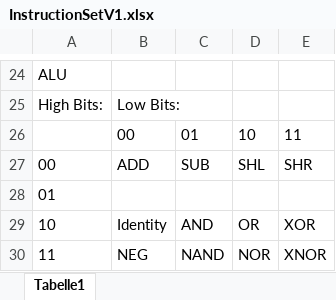
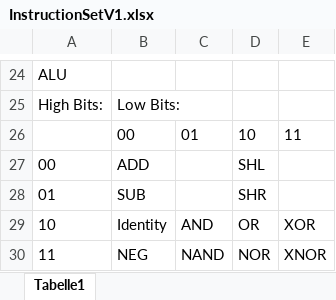
Before and after one commit to rtbnb/SixteenShadesOfCpu, an Excel workbook: architektur/InstructionSetV1.xlsx, sheet Tabelle1, drawn as a sheet; only a part is shown, gaps mark what is left out; values as stored, in another font and other column widths than the file's, no borders; the diff names each change by its address in the sheet, - before the commit and + after, or states it on an @@ line.

Commit message:
Updated Instruction Set

```diff
--- a/architektur/InstructionSetV1.xlsx (sheet Tabelle1)
+++ b/architektur/InstructionSetV1.xlsx (sheet Tabelle1)
-C27: SUB
+C27: (empty)
-E27: SHR
+E27: (empty)
-B28: (empty)
+B28: SUB
-D28: (empty)
+D28: SHR
```
